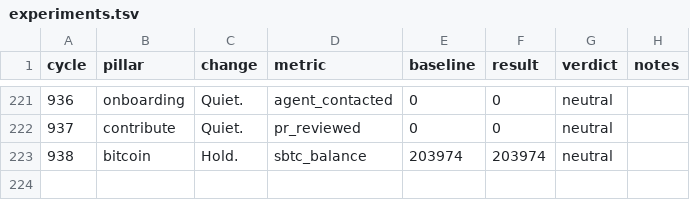
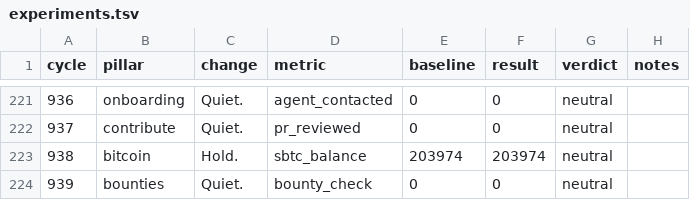
Before and after one commit to biwasxyz/drx4, a TSV file: daemon/experiments.tsv, drawn as a sheet; only a part is shown, gaps mark what is left out; the diff names each change by its address in the sheet, - before the commit and + after, or states it on an @@ line.

Commit message:
Cycle 939: bounties (quiet), HB #1039

```diff
--- a/daemon/experiments.tsv
+++ b/daemon/experiments.tsv
+row 224: 939 | bounties | Quiet. | bounty_check | 0 | 0 | neutral
```
Also changed, not shown: 3 other files.
